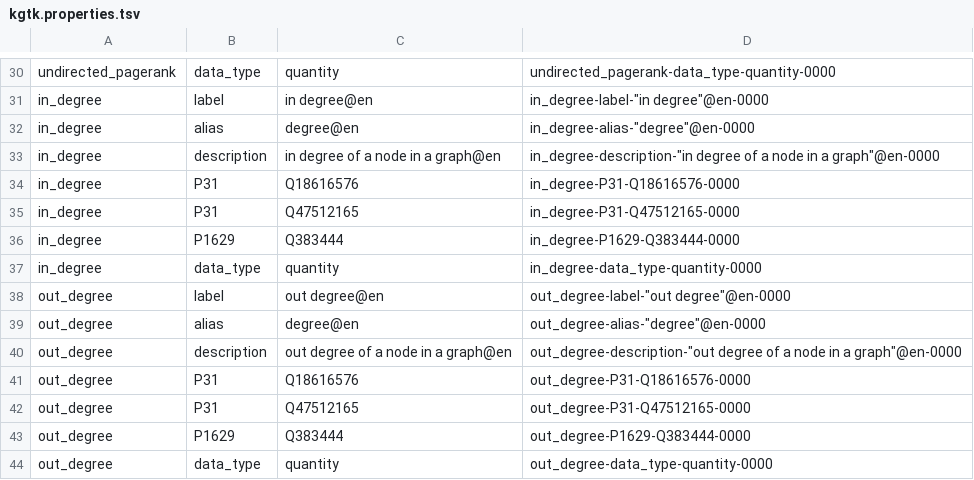
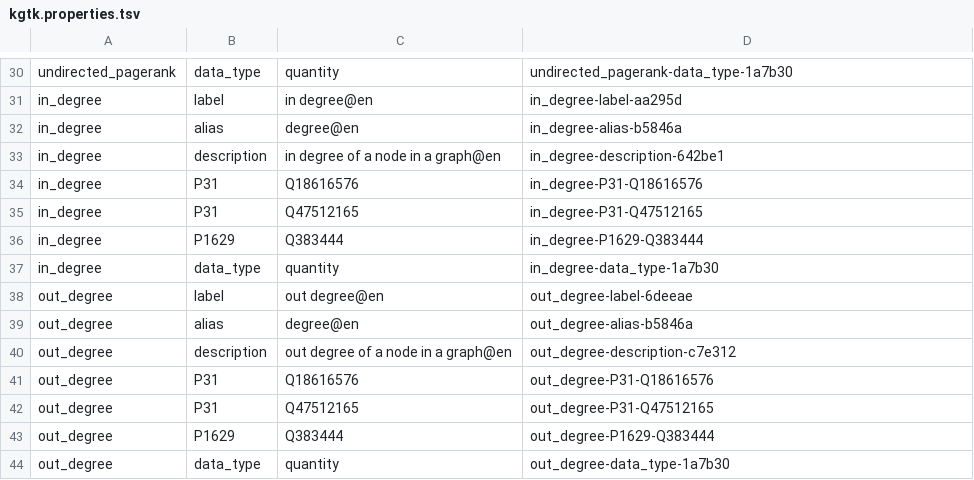
Before and after one commit to usc-isi-i2/kgtk, a TSV file: kgtk-properties/kgtk.properties.tsv, drawn as a sheet; only a part is shown, gaps mark what is left out; the diff covers the shown part only; the diff names each change by its address in the sheet, - before the commit and + after, or states it on an @@ line.

```diff
--- a/kgtk-properties/kgtk.properties.tsv
+++ b/kgtk-properties/kgtk.properties.tsv
-D30: undirected_pagerank-data_type-quantity-0000
+D30: undirected_pagerank-data_type-1a7b30
-D31: in_degree-label-"in degree"@en-0000
+D31: in_degree-label-aa295d
-D32: in_degree-alias-"degree"@en-0000
+D32: in_degree-alias-b5846a
-D33: in_degree-description-"in degree of a node in a graph"@en-0000
+D33: in_degree-description-642be1
-D34: in_degree-P31-Q18616576-0000
+D34: in_degree-P31-Q18616576
-D35: in_degree-P31-Q47512165-0000
+D35: in_degree-P31-Q47512165
-D36: in_degree-P1629-Q383444-0000
+D36: in_degree-P1629-Q383444
-D37: in_degree-data_type-quantity-0000
+D37: in_degree-data_type-1a7b30
-D38: out_degree-label-"out degree"@en-0000
+D38: out_degree-label-6deeae
-D39: out_degree-alias-"degree"@en-0000
+D39: out_degree-alias-b5846a
-D40: out_degree-description-"out degree of a node in a graph"@en-0000
+D40: out_degree-description-c7e312
-D41: out_degree-P31-Q18616576-0000
+D41: out_degree-P31-Q18616576
-D42: out_degree-P31-Q47512165-0000
+D42: out_degree-P31-Q47512165
-D43: out_degree-P1629-Q383444-0000
+D43: out_degree-P1629-Q383444
-D44: out_degree-data_type-quantity-0000
+D44: out_degree-data_type-1a7b30
```
Also changed, not shown: 28 edited cells elsewhere in this file.
